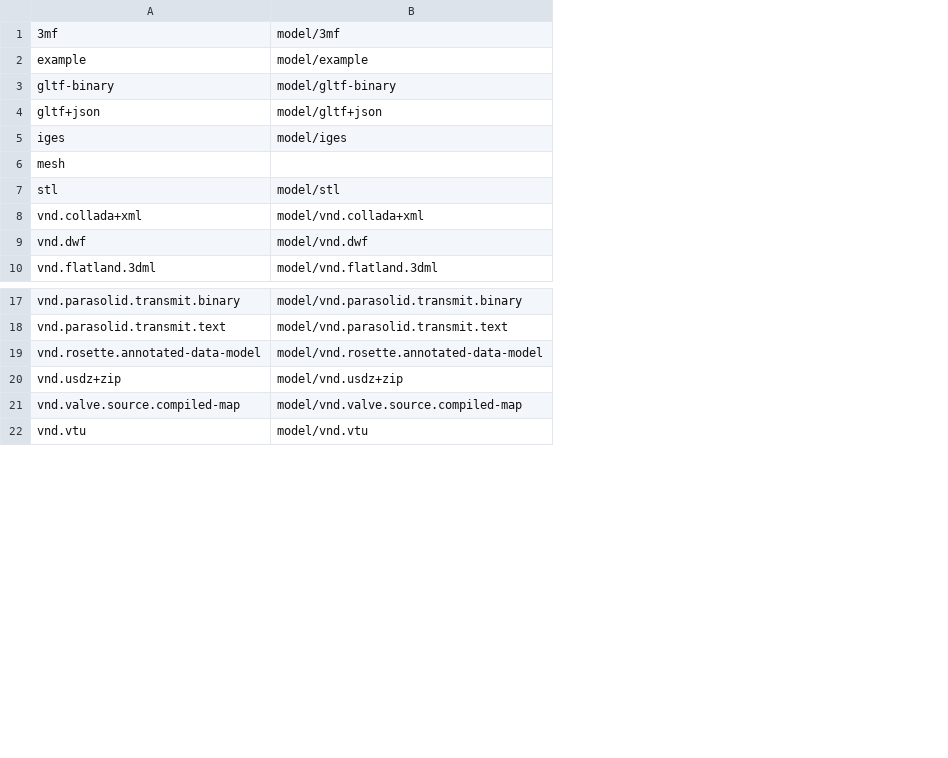
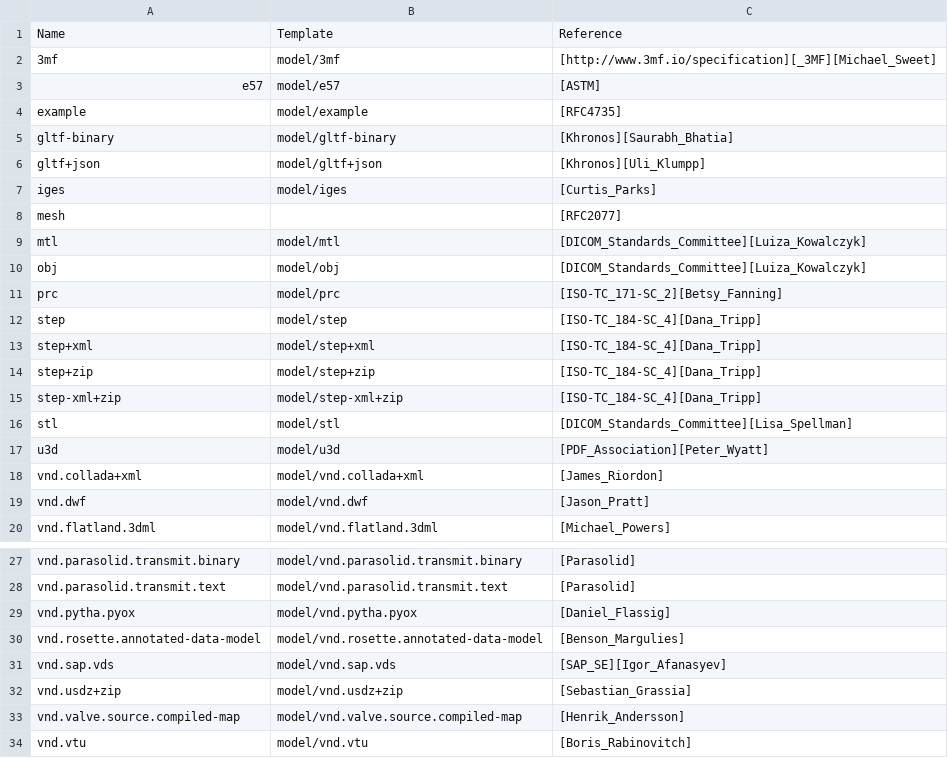
Before and after one commit to asm2025/MimeTypes, a CSV file: devTools.MimeTypes/Data/model.csv, drawn as a sheet; only a part is shown, gaps mark what is left out; addresses are those after the commit; the diff names each change by its address in the sheet, - before the commit and + after, or states it on an @@ line.

```diff
--- a/devTools.MimeTypes/Data/model.csv
+++ b/devTools.MimeTypes/Data/model.csv
+column C, row 2: [http://www.3mf.io/specification][_3MF][Michael_Sweet]; rows 4-8: [RFC4735] | [Khronos][Saurabh_Bhatia] | [Khronos][Uli_Klumpp] | [Curtis_Parks] | [RFC2077]; row 16: [DICOM_Standards_Committee][Lisa_Spellman]; rows 18-20: [James_Riordon] | [Jason_Pratt] | [Michael_Powers]; rows 27-28: [Parasolid] | [Parasolid]; row 30: [Benson_Margulies]; rows 32-34: [Sebastian_Grassia] | [Henrik_Andersson] | [Boris_Rabinovitch]
+row 1: Name | Template | Reference
+row 3: e57 | model/e57 | [ASTM]
+row 9: mtl | model/mtl | [DICOM_Standards_Committee][Luiza_Kowalczyk]
+row 10: obj | model/obj | [DICOM_Standards_Committee][Luiza_Kowalczyk]
+row 11: prc | model/prc | [ISO-TC_171-SC_2][Betsy_Fanning]
+row 12: step | model/step | [ISO-TC_184-SC_4][Dana_Tripp]
+row 13: step+xml | model/step+xml | [ISO-TC_184-SC_4][Dana_Tripp]
+row 14: step+zip | model/step+zip | [ISO-TC_184-SC_4][Dana_Tripp]
+row 15: step-xml+zip | model/step-xml+zip | [ISO-TC_184-SC_4][Dana_Tripp]
+row 17: u3d | model/u3d | [PDF_Association][Peter_Wyatt]
+row 29: vnd.pytha.pyox | model/vnd.pytha.pyox | [Daniel_Flassig]
+row 31: vnd.sap.vds | model/vnd.sap.vds | [SAP_SE][Igor_Afanasyev]
```
Also changed, not shown: devTools.MimeTypes/Data/audio.csv, devTools.MimeTypes/Data/image.csv, 7 other files.
